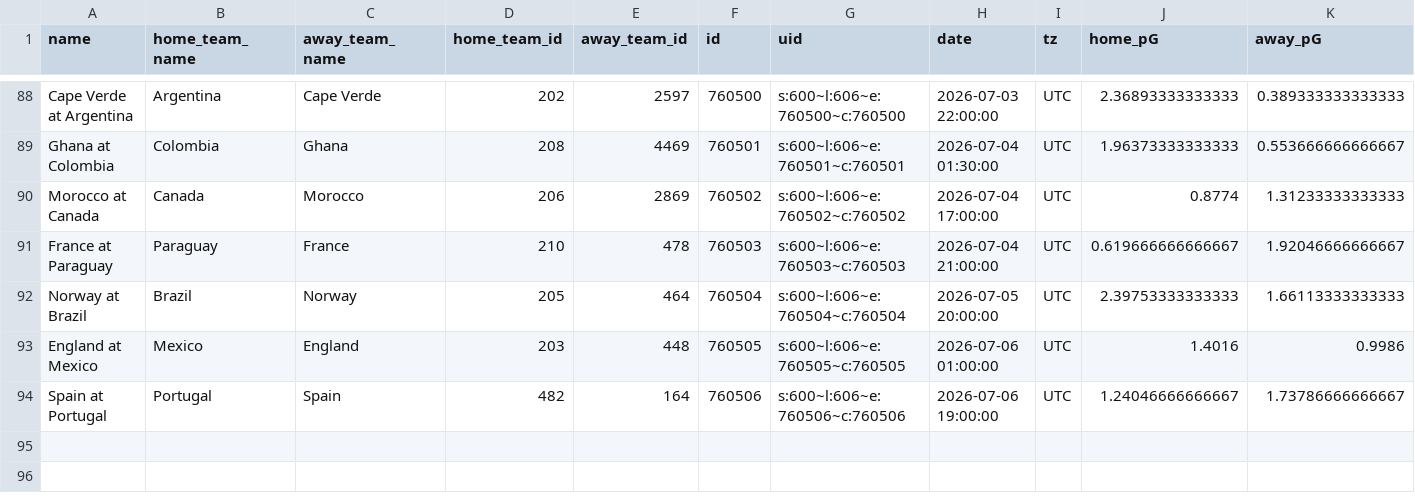
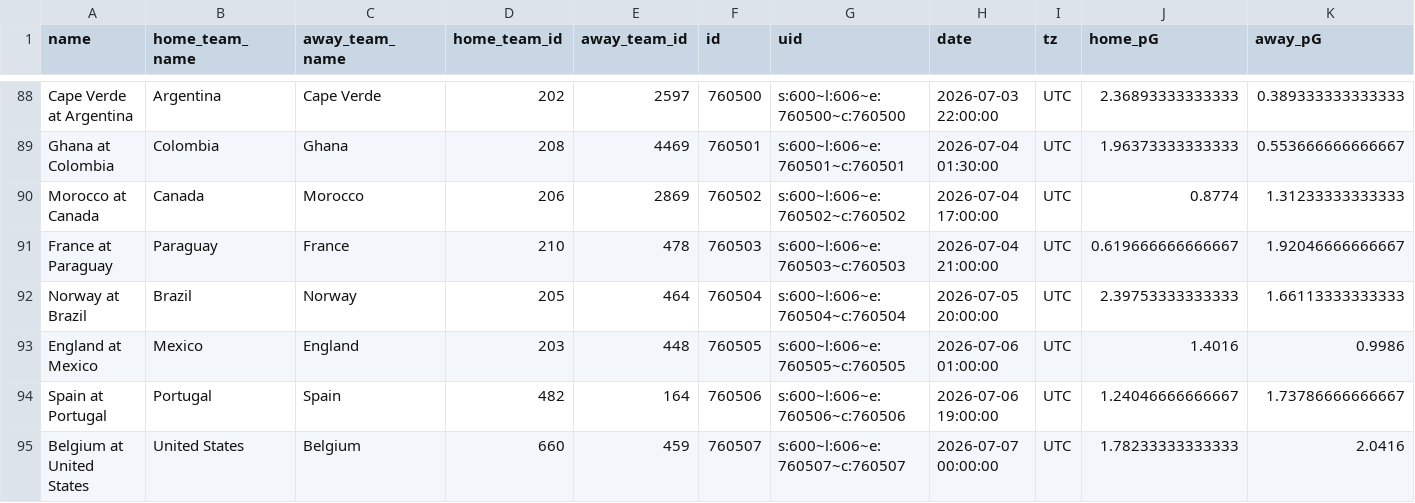
Before and after one commit to zecellomaster/tprdatarepo, a CSV file: 2026 World Cup/WCStoredScoreTable.csv, drawn as a sheet; only a part is shown, gaps mark what is left out; rows hold the shown columns only; the diff names each change by its address in the sheet, - before the commit and + after, or states it on an @@ line.

Commit message:
2026 World Cup update @ 2026-07-07 11:00:29 EDT

```diff
--- a/2026 World Cup/WCStoredScoreTable.csv
+++ b/2026 World Cup/WCStoredScoreTable.csv
+row 95: Belgium at United States | United States | Belgium | 660 | 459 | 760507 | s:600~l:606~e:760507~c:760507 | 2026-07-07 00:00:00 | UTC | 1.78233333333333 | 2.0416
```
Also changed, not shown: 2026 World Cup/WCRefinedScoreTable.csv, 2026 World Cup/WCTournamentOdds.csv, 5 other files.
